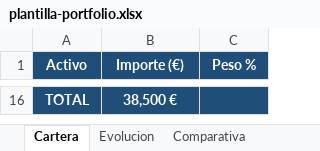
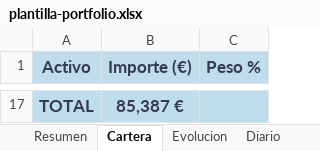
Before and after one commit to danielcc2304/freewallet, an Excel workbook: public/plantilla-portfolio.xlsx, sheet Cartera, drawn as a sheet; only a part is shown, gaps mark what is left out; values as stored, in another font and other column widths than the file's, no borders; charts and pictures and conditional formats and table styles not drawn; addresses are those after the commit; the diff covers the shown part only; the diff names each change by its address in the sheet, - before the commit and + after, or states it on an @@ line.

```diff
--- a/public/plantilla-portfolio.xlsx (sheet Cartera)
+++ b/public/plantilla-portfolio.xlsx (sheet Cartera)
+sheet tab: Resumen
+sheet tab: Diario
@@ A1:C1 fill: #1F4E78 → #BFDDED, text colour: #FFFFFF → #343B55, text size: larger @@
-A17:C17 fill: #1F4E78
+A17:C17 fill: #BFDDED
-A17:B17 text colour: #FFFFFF
+A17:B17 text colour: #343B55, text size: larger
-B17 (Importe (€)): 38,500 €
+B17 (Importe (€)): 85,387 €
```
Also changed, not shown: 15 added rows and 14 removed rows elsewhere in this sheet, sheet Movimientos, sheet Evolucion, sheet Estadísticas avanzadas, sheet Calendario, sheet Comparativa, other sheet tabs, formulas that keep their value, hidden cells, charts or pictures, 39 other files.
